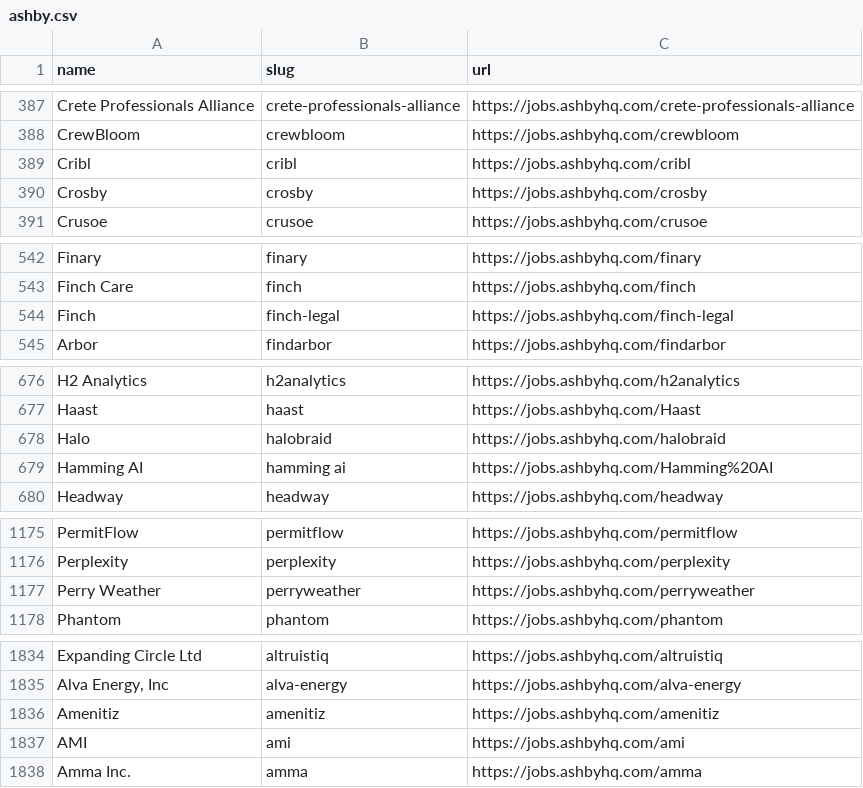
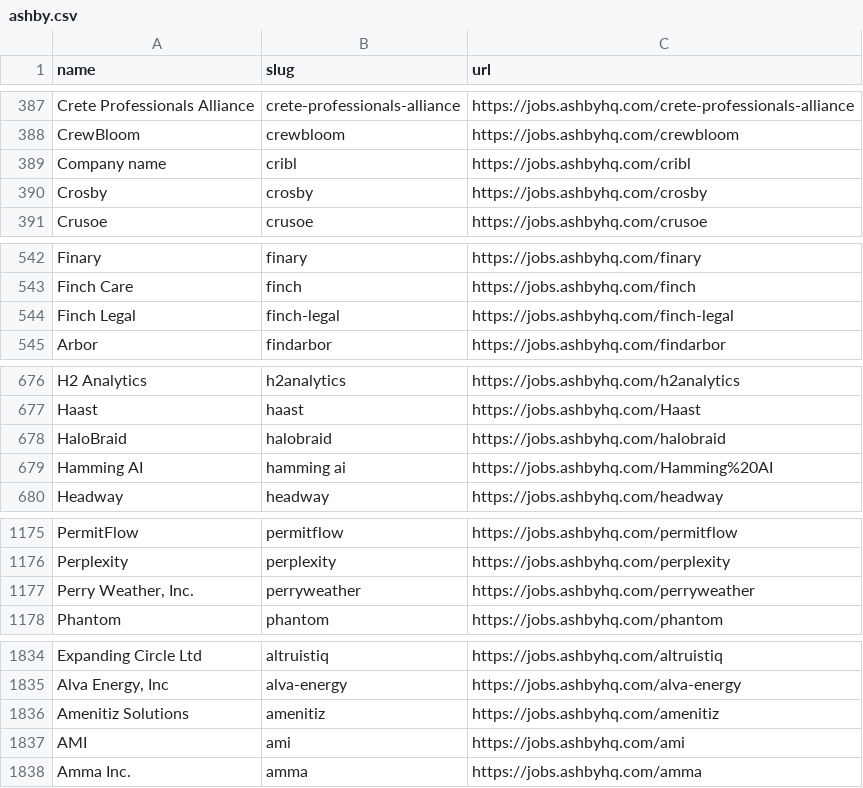
Before and after one commit to kalil0321/ats-scrapers, a CSV file: ats-companies/ashby.csv, drawn as a sheet; only a part is shown, gaps mark what is left out; the diff covers the shown part only.

```diff
--- a/ats-companies/ashby.csv
+++ b/ats-companies/ashby.csv
@@ -388,3 +388,3 @@ Crete Professionals Alliance,crete-professionals-alliance,https://jobs.ashbyhq.c
 CrewBloom,crewbloom,https://jobs.ashbyhq.com/crewbloom
-Cribl,cribl,https://jobs.ashbyhq.com/cribl
+Company name,cribl,https://jobs.ashbyhq.com/cribl
 Crosby,crosby,https://jobs.ashbyhq.com/crosby
@@ -543,3 +543,3 @@ Finary,finary,https://jobs.ashbyhq.com/finary
 Finch Care,finch,https://jobs.ashbyhq.com/finch
-Finch,finch-legal,https://jobs.ashbyhq.com/finch-legal
+Finch Legal,finch-legal,https://jobs.ashbyhq.com/finch-legal
 Arbor,findarbor,https://jobs.ashbyhq.com/findarbor
@@ -677,3 +677,3 @@ H2 Analytics,h2analytics,https://jobs.ashbyhq.com/h2analytics
 Haast,haast,https://jobs.ashbyhq.com/Haast
-Halo,halobraid,https://jobs.ashbyhq.com/halobraid
+HaloBraid,halobraid,https://jobs.ashbyhq.com/halobraid
 Hamming AI,hamming ai,https://jobs.ashbyhq.com/Hamming%20AI
@@ -1176,3 +1176,3 @@ PermitFlow,permitflow,https://jobs.ashbyhq.com/permitflow
 Perplexity,perplexity,https://jobs.ashbyhq.com/perplexity
-Perry Weather,perryweather,https://jobs.ashbyhq.com/perryweather
+"Perry Weather, Inc.",perryweather,https://jobs.ashbyhq.com/perryweather
 Phantom,phantom,https://jobs.ashbyhq.com/phantom
@@ -1835,3 +1835,3 @@ Expanding Circle Ltd,altruistiq,https://jobs.ashbyhq.com/altruistiq
 "Alva Energy, Inc",alva-energy,https://jobs.ashbyhq.com/alva-energy
-Amenitiz,amenitiz,https://jobs.ashbyhq.com/amenitiz
+Amenitiz Solutions,amenitiz,https://jobs.ashbyhq.com/amenitiz
 AMI,ami,https://jobs.ashbyhq.com/ami
```
Also changed, not shown: 3 edited cells elsewhere in this file, 1 other file.
